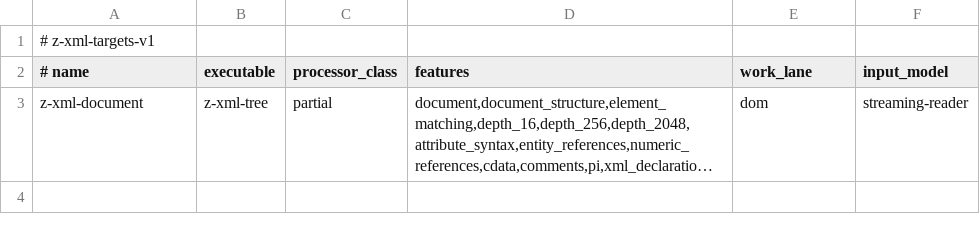
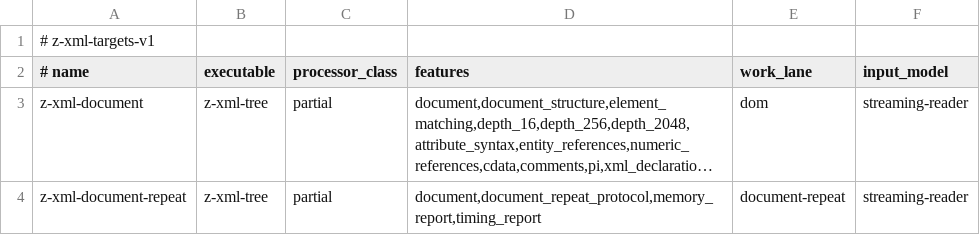
Before and after one commit to eneskemalergin/z-xml, a TSV file: tools/document-targets.tsv, drawn as a sheet; long unchanged cells end in …; the diff names each change by its address in the sheet, - before the commit and + after, or states it on an @@ line.

Commit message:
feat: add repeated Document baselines

```diff
--- a/tools/document-targets.tsv
+++ b/tools/document-targets.tsv
+row 4: z-xml-document-repeat | z-xml-tree | partial | document,document_repeat_protocol,memory_report,timing_report | document-repeat | streaming-reader
```
Also changed, not shown: 3 other files.
